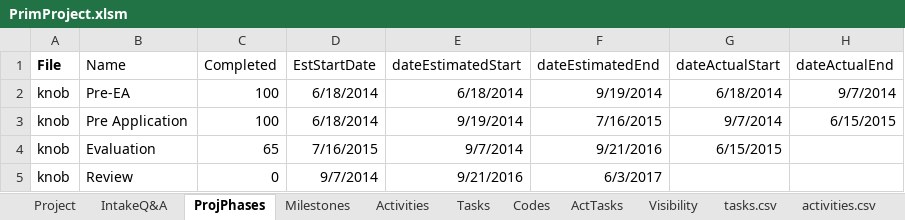
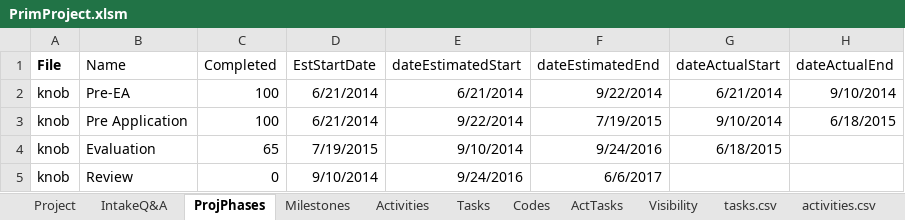
Before and after one commit to kelpisland/esm-browser, an Excel workbook: datagen/in/PrimProject.xlsm, sheet ProjPhases, drawn as a sheet; values as stored, in another font and other column widths than the file's, no borders; the diff names each change by its address in the sheet, - before the commit and + after, or states it on an @@ line.

```diff
--- a/datagen/in/PrimProject.xlsm (sheet ProjPhases)
+++ b/datagen/in/PrimProject.xlsm (sheet ProjPhases)
-D2:D3 (EstStartDate): 6/18/2014
+D2:D3 (EstStartDate): 6/21/2014
-E2 (dateEstimatedStart): 6/18/2014
+E2 (dateEstimatedStart): 6/21/2014
-F2 (dateEstimatedEnd): 9/19/2014
+F2 (dateEstimatedEnd): 9/22/2014
-G2 (dateActualStart): 6/18/2014
+G2 (dateActualStart): 6/21/2014
-H2 (dateActualEnd): 9/7/2014
+H2 (dateActualEnd): 9/10/2014
-E3 (dateEstimatedStart): 9/19/2014
+E3 (dateEstimatedStart): 9/22/2014
-F3 (dateEstimatedEnd): 7/16/2015
+F3 (dateEstimatedEnd): 7/19/2015
-G3 (dateActualStart): 9/7/2014
+G3 (dateActualStart): 9/10/2014
-H3 (dateActualEnd): 6/15/2015
+H3 (dateActualEnd): 6/18/2015
-D4 (EstStartDate): 7/16/2015
+D4 (EstStartDate): 7/19/2015
-E4 (dateEstimatedStart): 9/7/2014
+E4 (dateEstimatedStart): 9/10/2014
-F4 (dateEstimatedEnd): 9/21/2016
+F4 (dateEstimatedEnd): 9/24/2016
-G4 (dateActualStart): 6/15/2015
+G4 (dateActualStart): 6/18/2015
-D5 (EstStartDate): 9/7/2014
+D5 (EstStartDate): 9/10/2014
-E5 (dateEstimatedStart): 9/21/2016
+E5 (dateEstimatedStart): 9/24/2016
-F5 (dateEstimatedEnd): 6/3/2017
+F5 (dateEstimatedEnd): 6/6/2017
```
Also changed, not shown: sheet tasks.csv, sheet activities.csv, sheet visibility.csv, sheet Activities, sheet milestones.csv, sheet projphases.csv, 5 more sheets, other sheet tabs, formulas that keep their value, datagen/in/ProjectData.xlsm, 17 other files.
